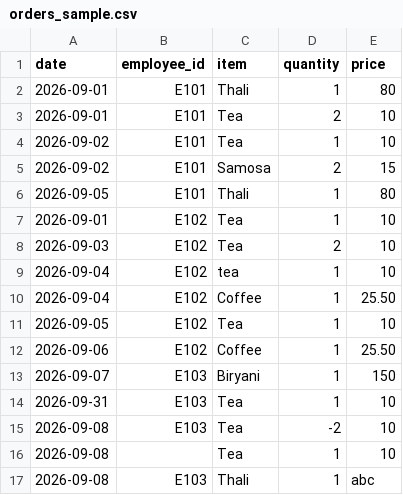
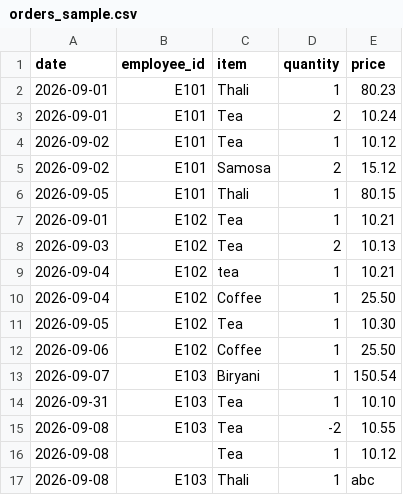
Before and after one commit to Kavanmineshkumarshah/TASK1CANTEEN, a CSV file: orders_sample.csv, drawn as a sheet.

```diff
--- a/orders_sample.csv
+++ b/orders_sample.csv
@@ -1,17 +1,17 @@
 date,employee_id,item,quantity,price
-2026-09-01,E101,Thali,1,80
-2026-09-01,E101,Tea,2,10
-2026-09-02,E101,Tea,1,10
-2026-09-02,E101,Samosa,2,15
-2026-09-05,E101,Thali,1,80
-2026-09-01,E102,Tea,1,10
-2026-09-03,E102,Tea,2,10
-2026-09-04,E102,tea,1,10
+2026-09-01,E101,Thali,1,80.23
+2026-09-01,E101,Tea,2,10.24
+2026-09-02,E101,Tea,1,10.12
+2026-09-02,E101,Samosa,2,15.12
+2026-09-05,E101,Thali,1,80.15
+2026-09-01,E102,Tea,1,10.21
+2026-09-03,E102,Tea,2,10.13
+2026-09-04,E102,tea,1,10.21
 2026-09-04,E102,Coffee,1,25.50
-2026-09-05,E102,Tea,1,10
+2026-09-05,E102,Tea,1,10.30
 2026-09-06,E102,Coffee,1,25.50
-2026-09-07,E103,Biryani,1,150
-2026-09-31,E103,Tea,1,10
-2026-09-08,E103,Tea,-2,10
-2026-09-08,,Tea,1,10
+2026-09-07,E103,Biryani,1,150.54
+2026-09-31,E103,Tea,1,10.10
+2026-09-08,E103,Tea,-2,10.55
+2026-09-08,,Tea,1,10.12
 2026-09-08,E103,Thali,1,abc
```
Also changed, not shown: 1 other file.
